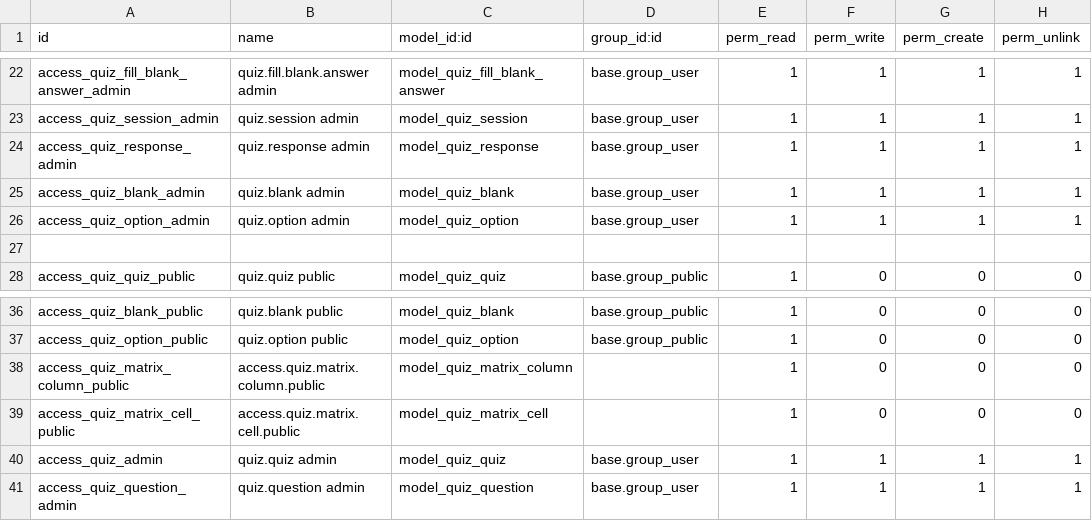
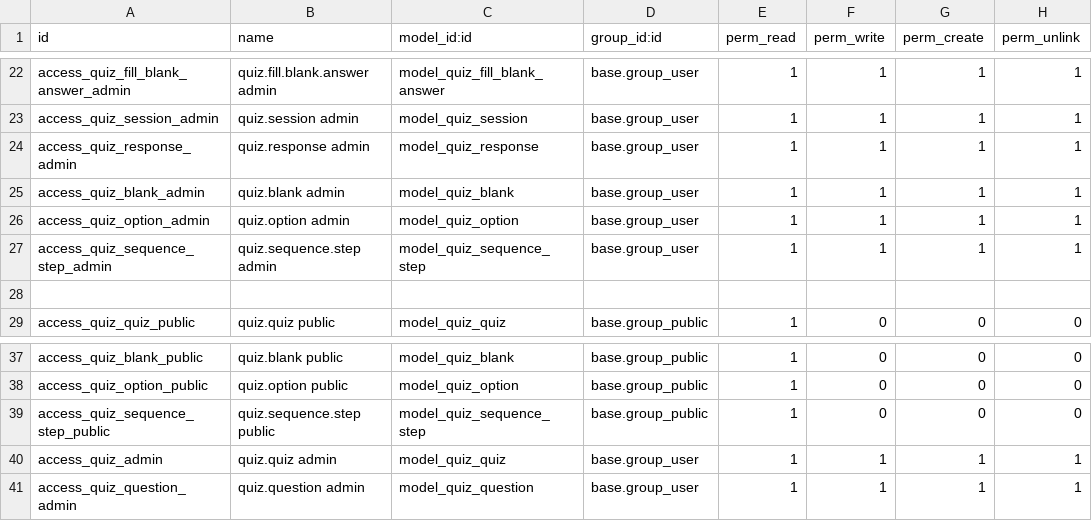
Before and after one commit to muhammadanaswayanad/quiz_custom, a CSV file: security/ir.model.access.csv, drawn as a sheet; only a part is shown, gaps mark what is left out.

Commit message:
feat: Implement step sequencing question type with drag-and-drop functionality

```diff
--- a/security/ir.model.access.csv
+++ b/security/ir.model.access.csv
@@ -26,2 +26,3 @@ access_quiz_blank_admin,quiz.blank admin,model_quiz_blank,base.group_user,1,1,1,
 access_quiz_option_admin,quiz.option admin,model_quiz_option,base.group_user,1,1,1,1
+access_quiz_sequence_step_admin,quiz.sequence.step admin,model_quiz_sequence_step,base.group_user,1,1,1,1
 
@@ -37,4 +38,3 @@ access_quiz_blank_public,quiz.blank public,model_quiz_blank,base.group_public,1,
 access_quiz_option_public,quiz.option public,model_quiz_option,base.group_public,1,0,0,0
-access_quiz_matrix_column_public,access.quiz.matrix.column.public,model_quiz_matrix_column,,1,0,0,0
-access_quiz_matrix_cell_public,access.quiz.matrix.cell.public,model_quiz_matrix_cell,,1,0,0,0
+access_quiz_sequence_step_public,quiz.sequence.step public,model_quiz_sequence_step,base.group_public,1,0,0,0
 access_quiz_admin,quiz.quiz admin,model_quiz_quiz,base.group_user,1,1,1,1
```
Also changed, not shown: 7 other files.
